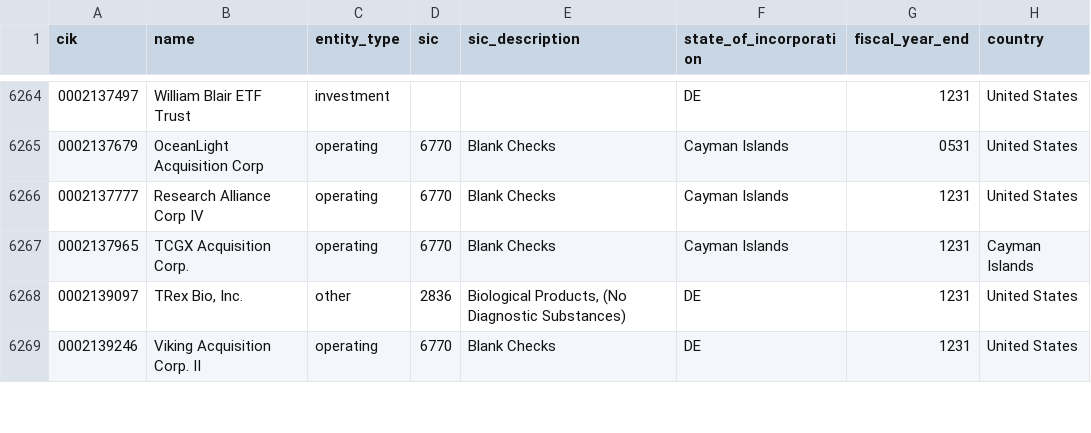
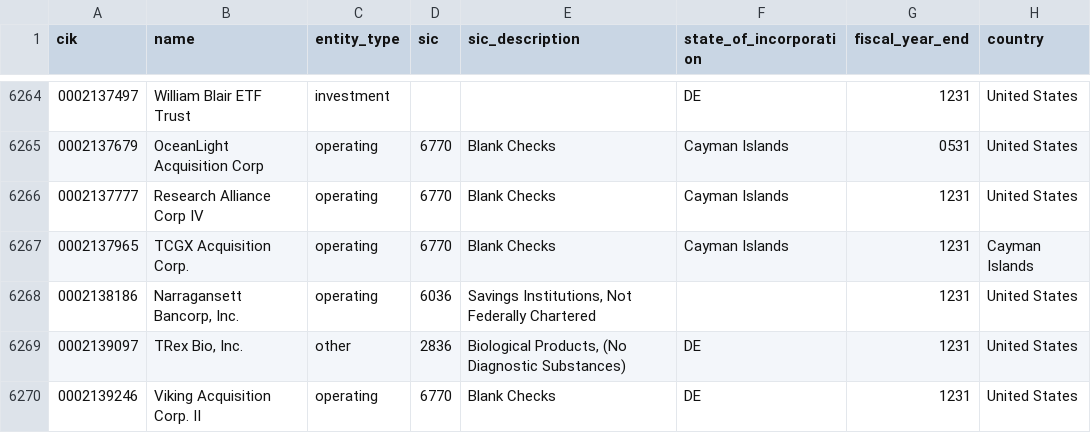
Before and after one commit to zhuy9/security-master, a CSV file: data/issuers.csv, drawn as a sheet; only a part is shown, gaps mark what is left out; the diff names each change by its address in the sheet, - before the commit and + after, or states it on an @@ line.

```diff
--- a/data/issuers.csv
+++ b/data/issuers.csv
+row 6268: 0002138186 | Narragansett Bancorp, Inc. | operating | 6036 | Savings Institutions, Not Federally Chartered |  | 1231 | United States
```
Also changed, not shown: 2 other files.
